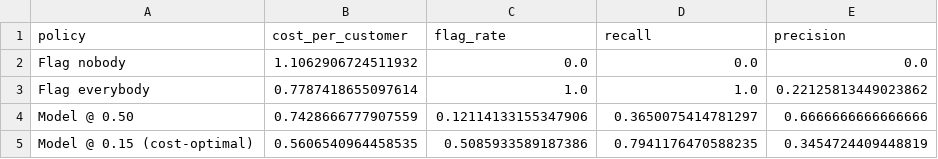
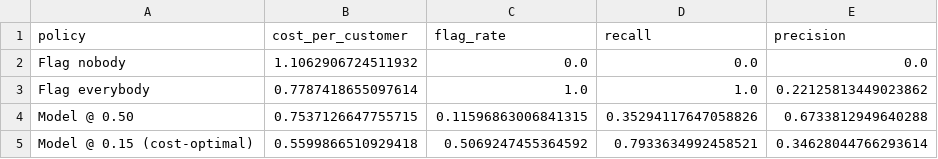
Before and after one commit to elomanag3-creator/Credit-default-explainability, a CSV file: reports/tables/test_policy_costs.csv, drawn as a sheet.

```diff
--- a/reports/tables/test_policy_costs.csv
+++ b/reports/tables/test_policy_costs.csv
@@ -3,3 +3,3 @@ Flag nobody,1.1062906724511932,0.0,0.0,0.0
 Flag everybody,0.7787418655097614,1.0,1.0,0.22125813449023862
-Model @ 0.50,0.7428666777907559,0.12114133155347906,0.3650075414781297,0.6666666666666666
-Model @ 0.15 (cost-optimal),0.5606540964458535,0.5085933589187386,0.7941176470588235,0.3454724409448819
+Model @ 0.50,0.7537126647755715,0.11596863006841315,0.35294117647058826,0.6733812949640288
+Model @ 0.15 (cost-optimal),0.5599866510929418,0.5069247455364592,0.7933634992458521,0.34628044766293614
```
Also changed, not shown: reports/tables/test_scores.csv, 1 other file.
